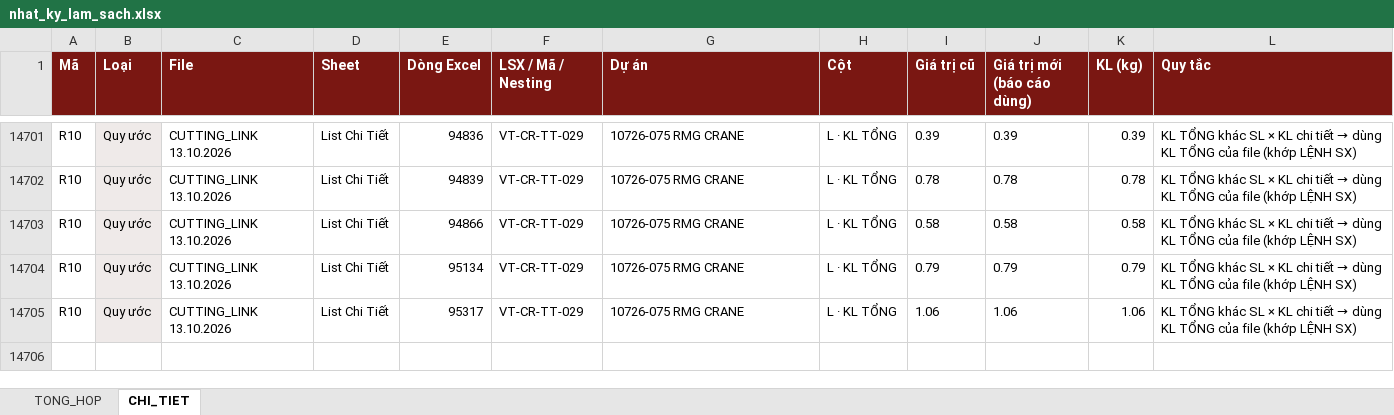
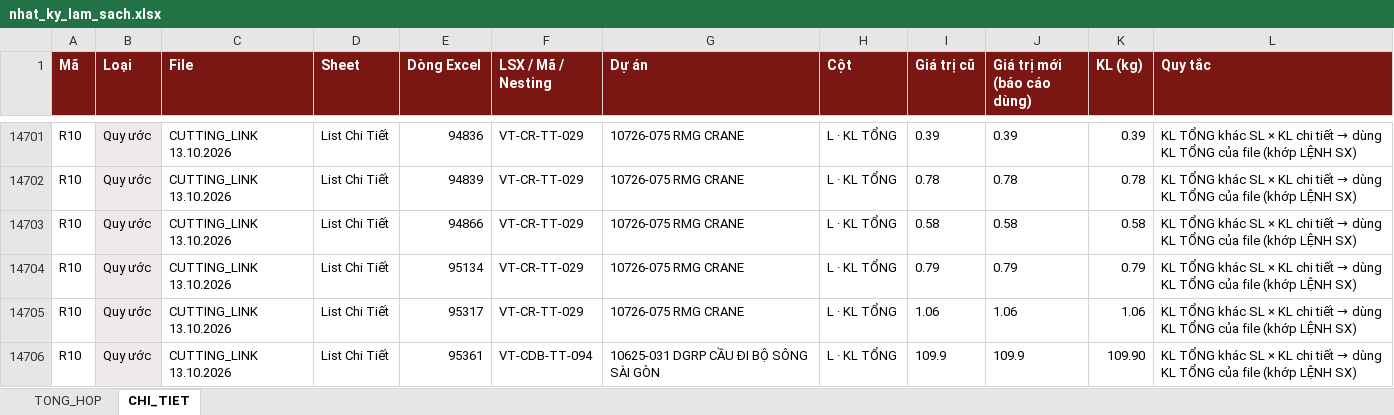
Before and after one commit to phucpt-hub/DDC-Shipyard, an Excel workbook: lich_su/2026-10-13/nhat_ky_lam_sach.xlsx, sheet CHI_TIET, drawn as a sheet; only a part is shown, gaps mark what is left out; values as stored, in another font and other column widths than the file's, no borders; the diff names each change by its address in the sheet, - before the commit and + after, or states it on an @@ line.

```diff
--- a/lich_su/2026-10-13/nhat_ky_lam_sach.xlsx (sheet CHI_TIET)
+++ b/lich_su/2026-10-13/nhat_ky_lam_sach.xlsx (sheet CHI_TIET)
+row 14706: R10 | Quy ước | CUTTING_LINK 13.10.2026 | List Chi Tiết | 95361 | VT-CDB-TT-094 | 10625-031 DGRP CẦU ĐI BỘ SÔNG SÀI GÒN | L · KL TỔNG | 109.9 | 109.9 | 109.90 | KL TỔNG khác SL × KL chi tiết → dùng KL TỔNG của file (khớp LỆNH SX)
```
Also changed, not shown: sheet TONG_HOP, nhat_ky_lam_sach.xlsx, 2 other files.
